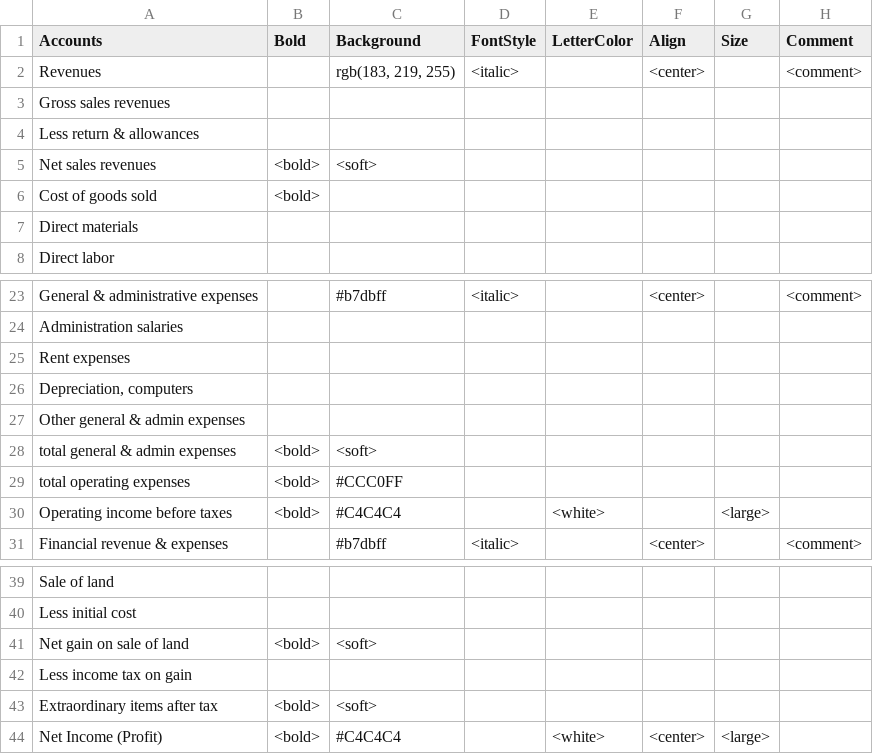
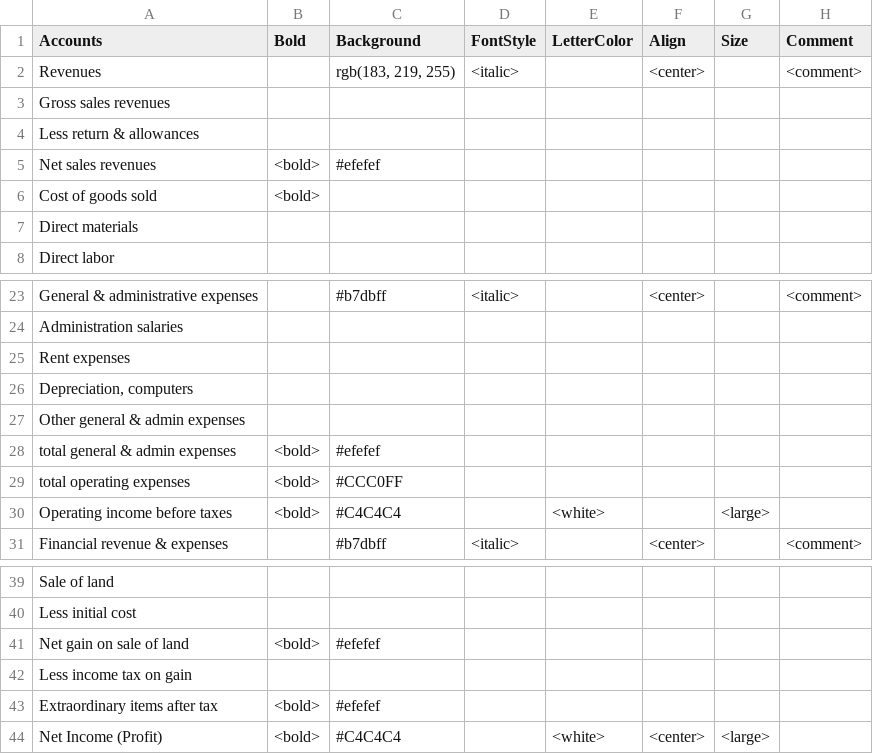
Before and after one commit to iviasensio/PLSmartPivot, a CSV file: resources/Accounts.csv, drawn as a sheet; only a part is shown, gaps mark what is left out.

Commit message:
fix metric semaphore colors

```diff
--- a/resources/Accounts.csv
+++ b/resources/Accounts.csv
@@ -4,3 +4,3 @@ Gross sales revenues;;;;;;;
 Less return & allowances;;;;;;;
-Net sales revenues;<bold>;<soft>;;;;;
+Net sales revenues;<bold>;#efefef;;;;;
 Cost of goods sold;<bold>;;;;;;
@@ -27,3 +27,3 @@ Depreciation, computers;;;;;;;
 Other general & admin expenses;;;;;;;
-total general & admin expenses;<bold>;<soft>;;;;;
+total general & admin expenses;<bold>;#efefef;;;;;
 total operating expenses;<bold>;#CCC0FF;;;;;
@@ -40,5 +40,5 @@ Sale of land;;;;;;;
 Less initial cost;;;;;;;
-Net gain on sale of land;<bold>;<soft>;;;;;
+Net gain on sale of land;<bold>;#efefef;;;;;
 Less income tax on gain;;;;;;;
-Extraordinary items after tax;<bold>;<soft>;;;;;
+Extraordinary items after tax;<bold>;#efefef;;;;;
 Net Income (Profit);<bold>;#C4C4C4;;<white>;<center>;<large>;
```
Also changed, not shown: resources/Accounts2.csv, resources/QlikLook.csv, 6 other files.
